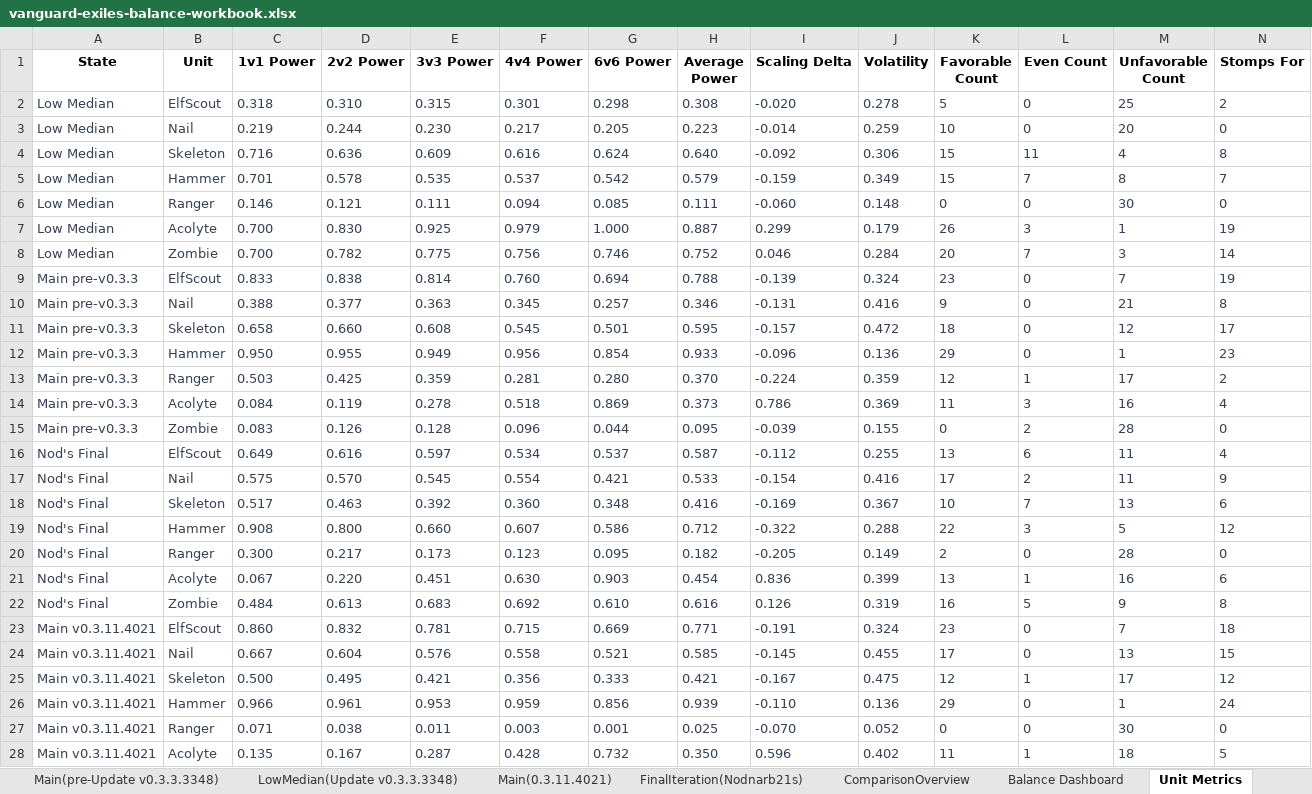
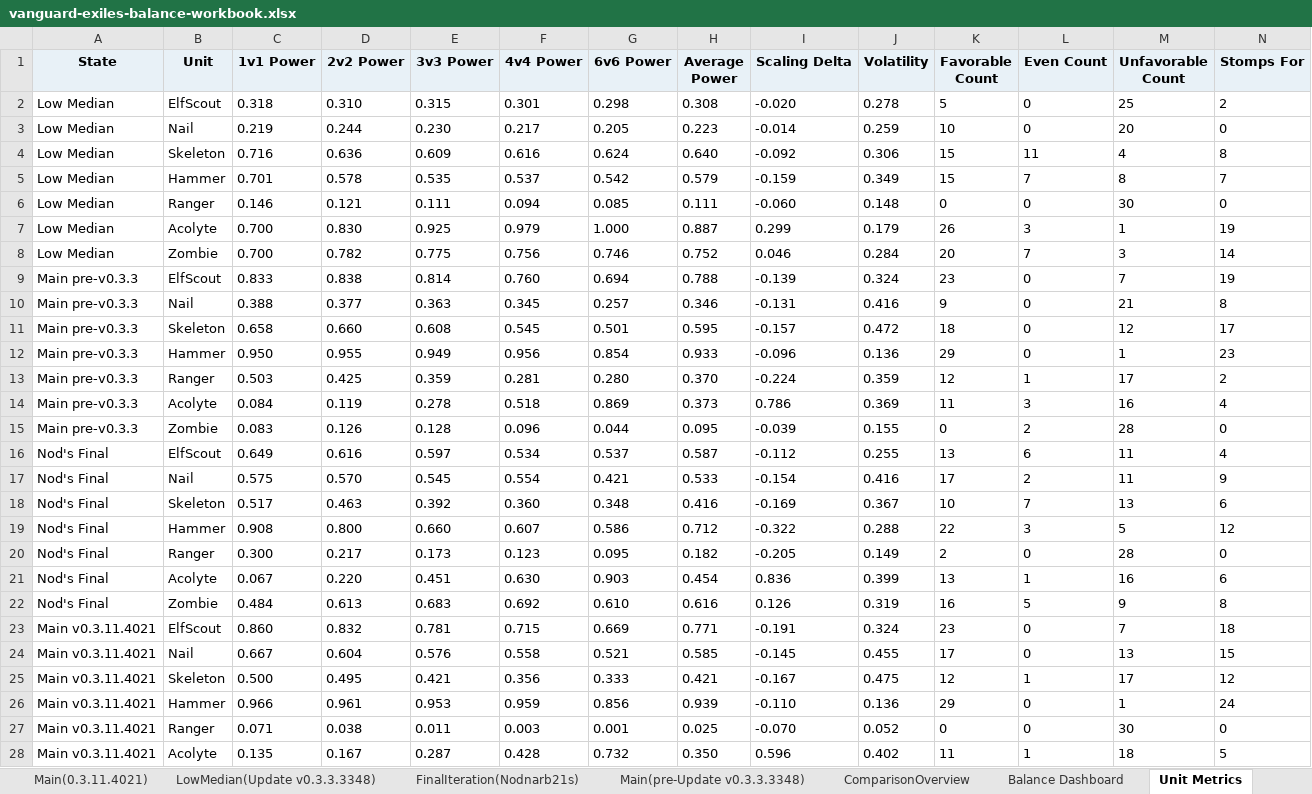
Before and after one commit to Torynx/vanguard-exiles-balance-report, an Excel workbook: vanguard-exiles-balance-workbook.xlsx, sheet Unit Metrics, drawn as a sheet; only a part is shown; values as stored, in another font and other column widths than the file's, no borders; the diff covers the shown part only; the diff names each change by its address in the sheet, - before the commit and + after, or states it on an @@ line.

Commit message:
Unlimited Unit Balance Report & Rebalance Proposal (August 2026)
Rework the report around the four-option rebalance of the unlimited units
(A: most balanced; B: recommended - A plus Hammer Berserk 50%; C: stats +
weaker raised zombies; D: stats and timing only), measured at 10,000
simulated fights per matchup cell. Adds per-section audio narration with a
floating player, engine-ready ability formulas, collapsible detail
sections, and a rebuilt workbook with one sheet per state, opening on the
recommended option.

```diff
--- a/vanguard-exiles-balance-workbook.xlsx (sheet Unit Metrics)
+++ b/vanguard-exiles-balance-workbook.xlsx (sheet Unit Metrics)
@@ sheet tab order changed: Main(0.3.11.4021) | LowMedian(Update v0.3.3.3348) | FinalIteration(Nodnarb21s) | Main(pre-Update v0.3.3.3348) | ComparisonOverview | Balance Dashboard | Unit Metrics @@
-A1:N1 fill: none
+A1:N1 fill: #E8F1F7
-A2:N28 text colour: #374151
+A2:N28 text colour: black
```
Also changed, not shown: cell formats elsewhere in this sheet, sheet FinalIteration(Nodnarb21s), sheet LowMedian(Update v0.3.3.3348), sheet Main(0.3.11.4021), sheet Main(pre-Update v0.3.3.3348), sheet Pair Volatility, sheet Pair Scaling, 8 more sheets, other sheet tabs, formulas that keep their value, 1 other file.
